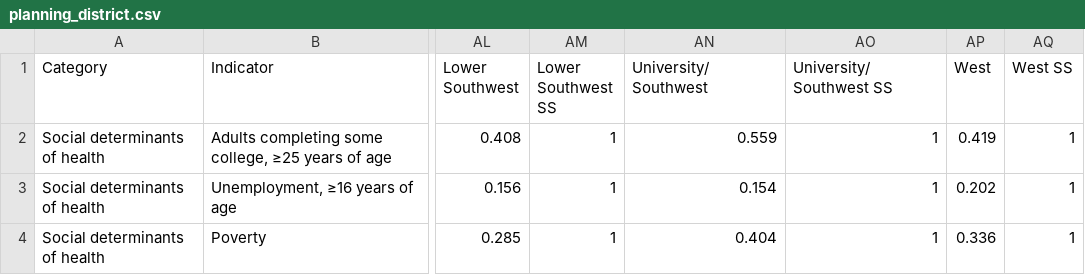
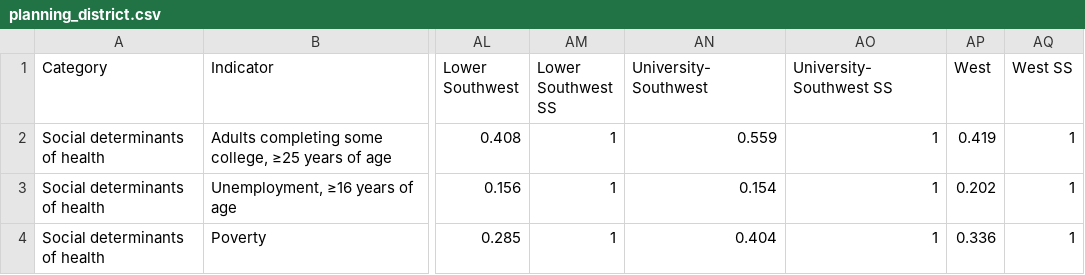
Before and after one commit to timwis/sheetstat, a CSV file: _data/planning_district.csv, drawn as a sheet; only a part is shown, gaps mark what is left out; the diff names each change by its address in the sheet, - before the commit and + after, or states it on an @@ line.

Commit message:
update map with selected planning districts

```diff
--- a/_data/planning_district.csv
+++ b/_data/planning_district.csv
-AN1: University/ Southwest
+AN1: University-Southwest
-AO1: University/ Southwest SS
+AO1: University-Southwest SS
```
Also changed, not shown: 5 other files.
